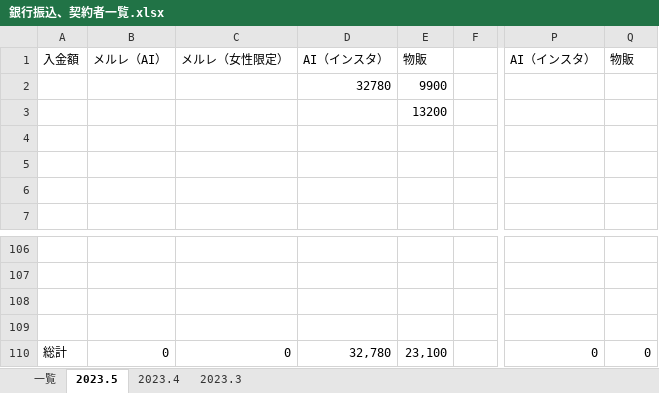
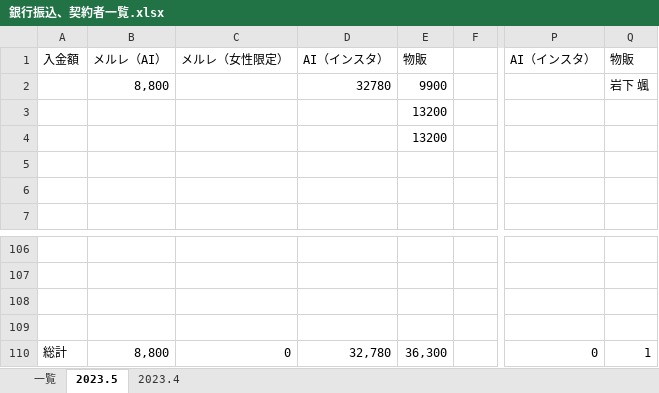
Before and after one commit to atsu0124shi/WorkFolder, an Excel workbook: 作業フォルダー/銀行振込、契約者一覧.xlsx, sheet 2023.5, drawn as a sheet; only a part is shown, gaps mark what is left out; values as stored, in another font and other column widths than the file's, no borders; the diff names each change by its address in the sheet, - before the commit and + after, or states it on an @@ line.

```diff
--- a/作業フォルダー/銀行振込、契約者一覧.xlsx (sheet 2023.5)
+++ b/作業フォルダー/銀行振込、契約者一覧.xlsx (sheet 2023.5)
@@ sheet tab hidden: 2023.3 @@
-B2: (empty)
+B2: 8,800
-Q2: (empty)
+Q2: 岩下 颯
-E4: (empty)
+E4: 13200
-B110: 0
+B110: 8,800
-E110: 23,100
+E110: 36,300
-Q110: 0
+Q110: 1
```
Also changed, not shown: sheet 一覧, ひょうたさん_資料/物販管理簿.xlsx, 契約書関連_ゆうきくん/お見積り_テンプレート.xlsx, 15 other files.
